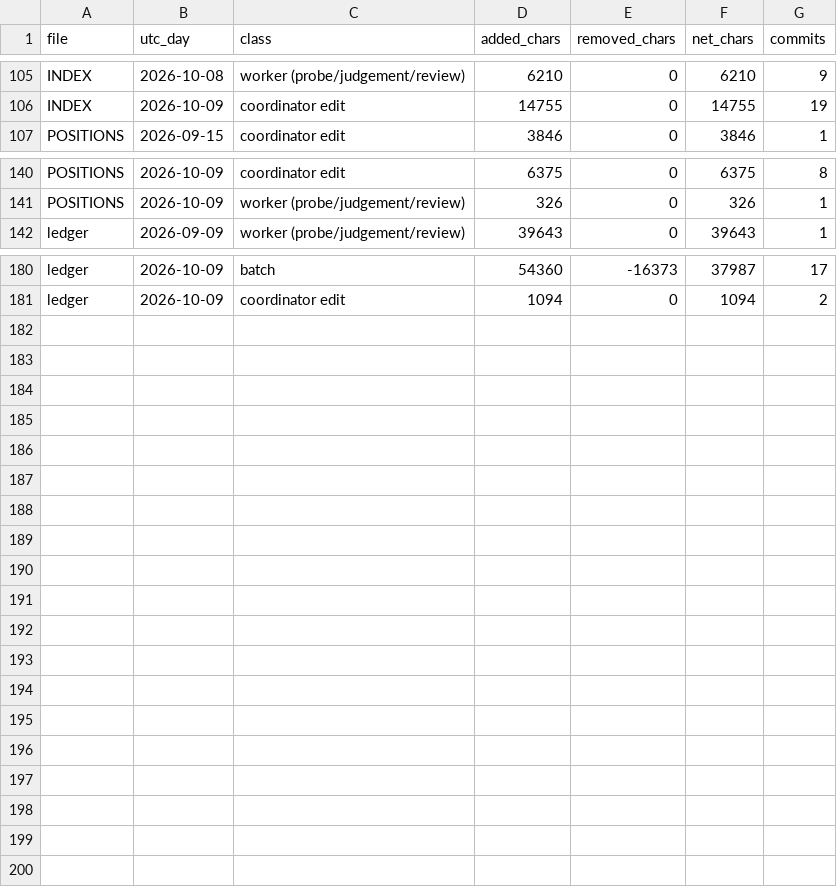
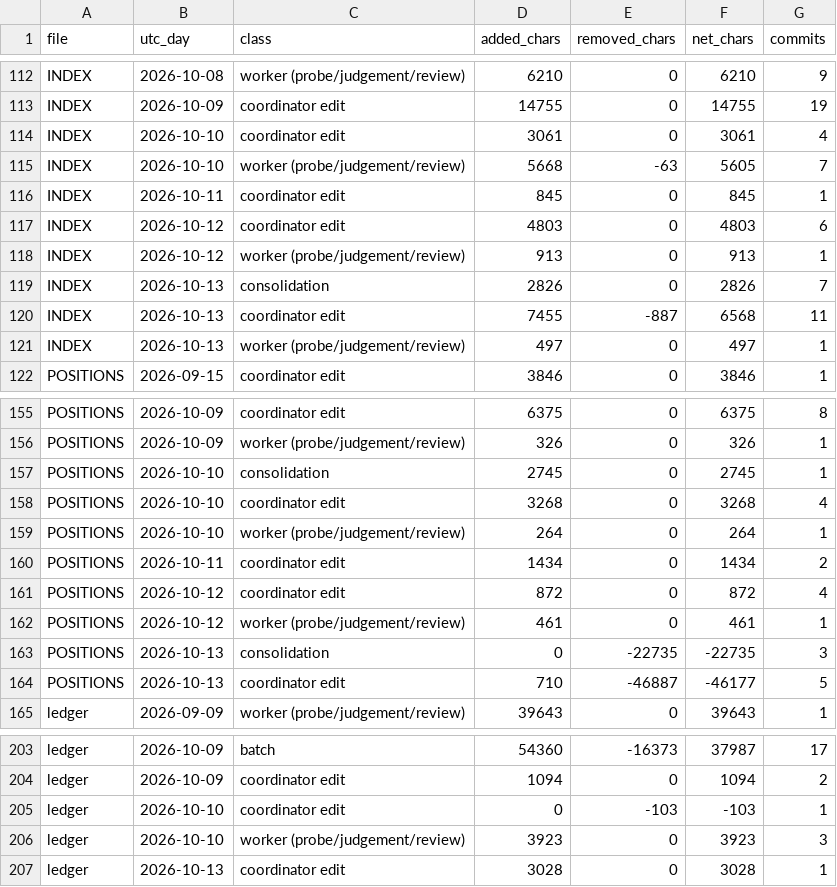
Before and after one commit to palimondo/fortress, a CSV file: explorations/coordinator/process-engineering/record-growth/by-day.csv, drawn as a sheet; only a part is shown, gaps mark what is left out; the diff covers the shown part only.

```diff
--- a/explorations/coordinator/process-engineering/record-growth/by-day.csv
+++ b/explorations/coordinator/process-engineering/record-growth/by-day.csv
@@ -106,2 +113,10 @@ INDEX,2026-10-08,worker (probe/judgement/review),6210,0,6210,9
 INDEX,2026-10-09,coordinator edit,14755,0,14755,19
+INDEX,2026-10-10,coordinator edit,3061,0,3061,4
+INDEX,2026-10-10,worker (probe/judgement/review),5668,-63,5605,7
+INDEX,2026-10-11,coordinator edit,845,0,845,1
+INDEX,2026-10-12,coordinator edit,4803,0,4803,6
+INDEX,2026-10-12,worker (probe/judgement/review),913,0,913,1
+INDEX,2026-10-13,consolidation,2826,0,2826,7
+INDEX,2026-10-13,coordinator edit,7455,-887,6568,11
+INDEX,2026-10-13,worker (probe/judgement/review),497,0,497,1
 POSITIONS,2026-09-15,coordinator edit,3846,0,3846,1
@@ -141,2 +156,10 @@ POSITIONS,2026-10-09,coordinator edit,6375,0,6375,8
 POSITIONS,2026-10-09,worker (probe/judgement/review),326,0,326,1
+POSITIONS,2026-10-10,consolidation,2745,0,2745,1
+POSITIONS,2026-10-10,coordinator edit,3268,0,3268,4
+POSITIONS,2026-10-10,worker (probe/judgement/review),264,0,264,1
+POSITIONS,2026-10-11,coordinator edit,1434,0,1434,2
+POSITIONS,2026-10-12,coordinator edit,872,0,872,4
+POSITIONS,2026-10-12,worker (probe/judgement/review),461,0,461,1
+POSITIONS,2026-10-13,consolidation,0,-22735,-22735,3
+POSITIONS,2026-10-13,coordinator edit,710,-46887,-46177,5
 ledger,2026-09-09,worker (probe/judgement/review),39643,0,39643,1
@@ -181 +204,4 @@ ledger,2026-10-09,batch,54360,-16373,37987,17
 ledger,2026-10-09,coordinator edit,1094,0,1094,2
+ledger,2026-10-10,coordinator edit,0,-103,-103,1
+ledger,2026-10-10,worker (probe/judgement/review),3923,0,3923,3
+ledger,2026-10-13,coordinator edit,3028,0,3028,1
```
Also changed, not shown: 7 added rows elsewhere in this file, explorations/coordinator/process-engineering/record-growth/top-additions.csv, 5 other files.
